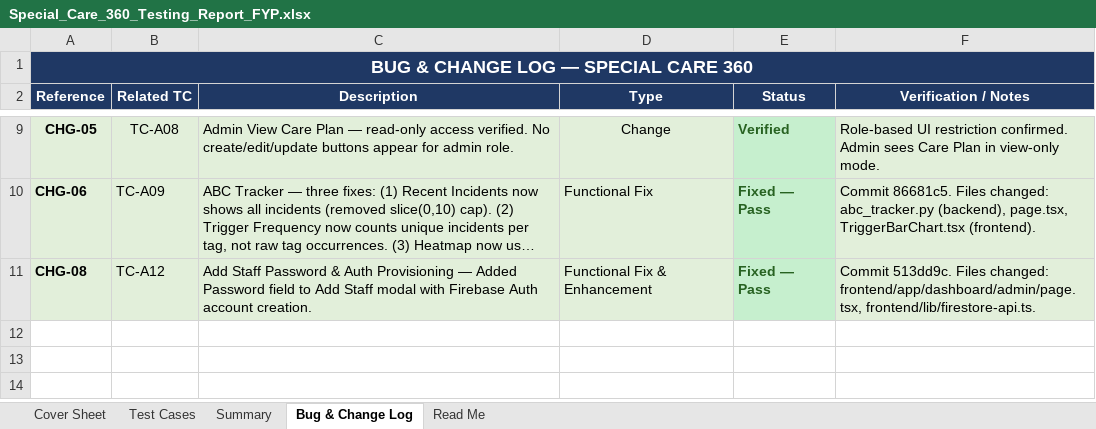
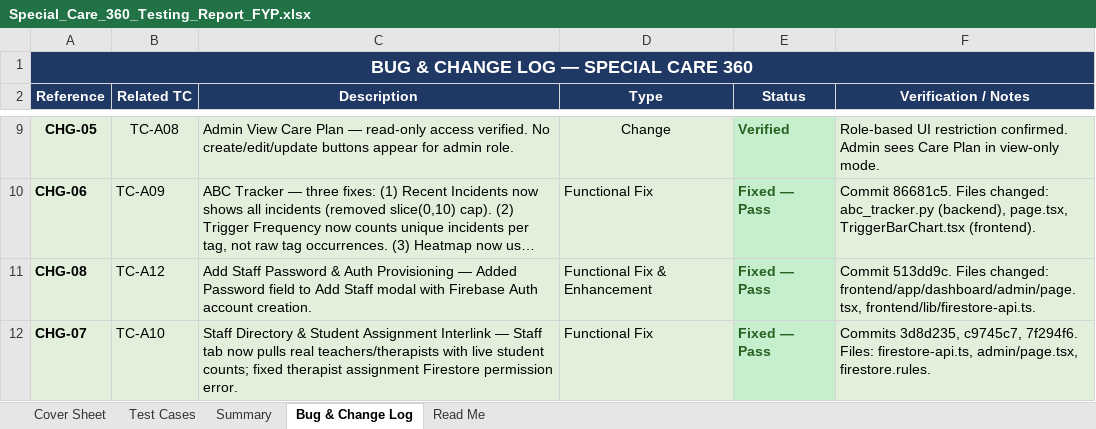
Before and after one commit to amnasajjad-786/Special-care-360, an Excel workbook: special_care_360_testing/Special_Care_360_Testing_Report_FYP.xlsx, sheet Bug & Change Log, drawn as a sheet; only a part is shown, gaps mark what is left out; long unchanged cells end in …; values as stored, in another font and other column widths than the file's, no borders; the diff names each change by its address in the sheet, - before the commit and + after, or states it on an @@ line.

```diff
--- a/special_care_360_testing/Special_Care_360_Testing_Report_FYP.xlsx (sheet Bug & Change Log)
+++ b/special_care_360_testing/Special_Care_360_Testing_Report_FYP.xlsx (sheet Bug & Change Log)
+row 12: CHG-07 | TC-A10 | Staff Directory & Student Assignment Interlink — Staff tab now pulls real teachers/therapists with live student counts; fixed therapist assignment Firestore permission error. | Functional Fix | Fixed — Pass | Commits 3d8d235, c9745c7, 7f294f6. Files: firestore-api.ts, admin/page.tsx, firestore.rules.
```
Also changed, not shown: sheet Test Cases, sheet Summary, special_care_360_testing/Special_Care_360_Manual_Testing_Report.xlsx.
